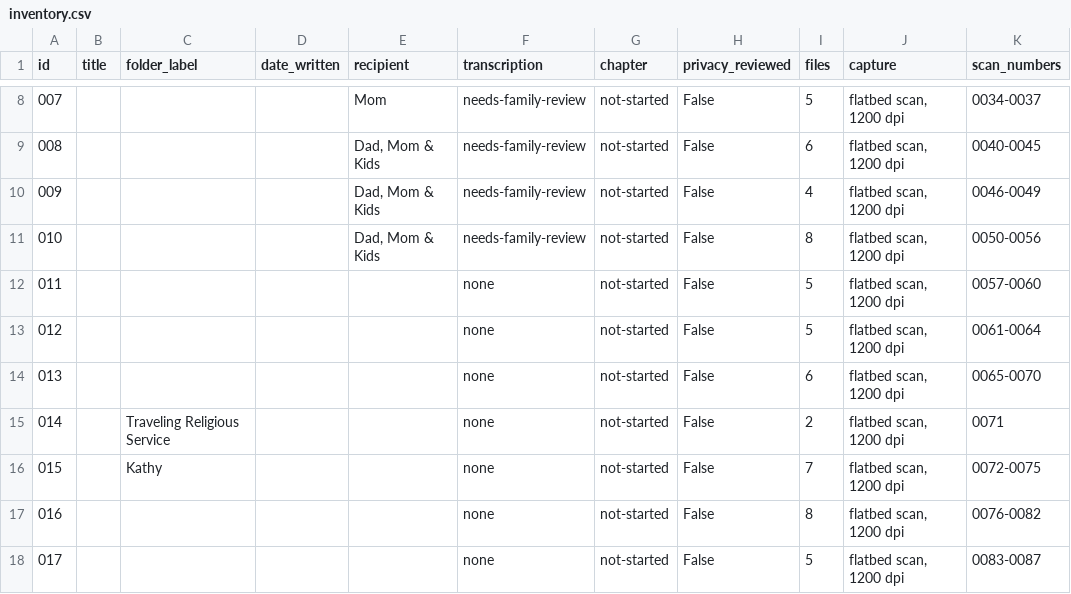
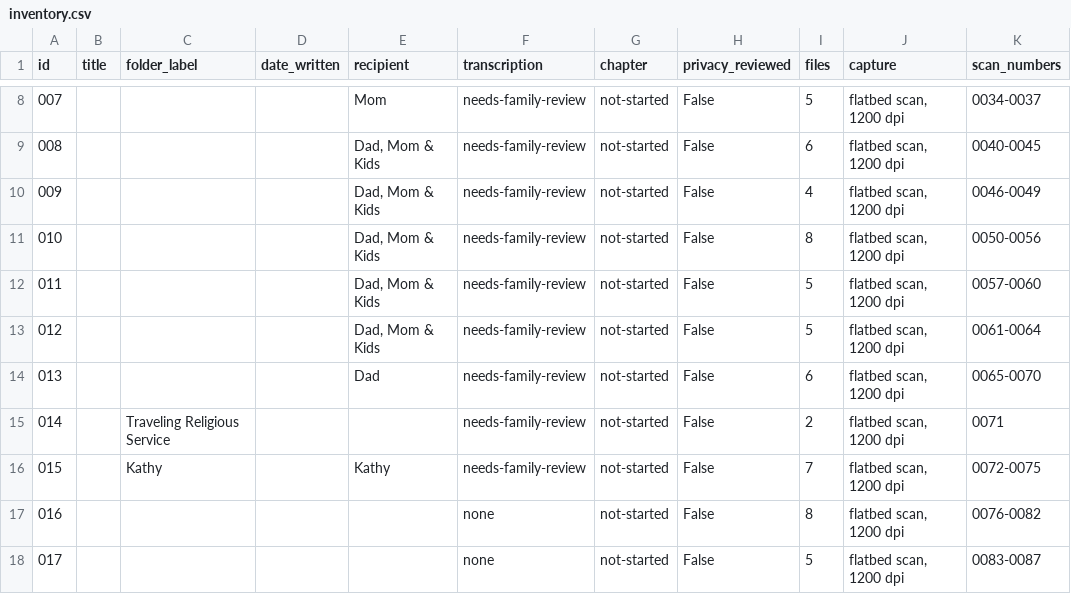
Before and after one commit to Jabudda/letters_from_vietnam, a CSV file: archive/inventory.csv, drawn as a sheet; only a part is shown, gaps mark what is left out; the diff names each change by its address in the sheet, - before the commit and + after, or states it on an @@ line.

```diff
--- a/archive/inventory.csv
+++ b/archive/inventory.csv
-E12:E13 (recipient): (empty)
+E12:E13 (recipient): Dad, Mom & Kids
-F12:F16 (transcription): none
+F12:F16 (transcription): needs-family-review
-E14 (recipient): (empty)
+E14 (recipient): Dad
-E16 (recipient): (empty)
+E16 (recipient): Kathy
```
Also changed, not shown: 5 other files.
